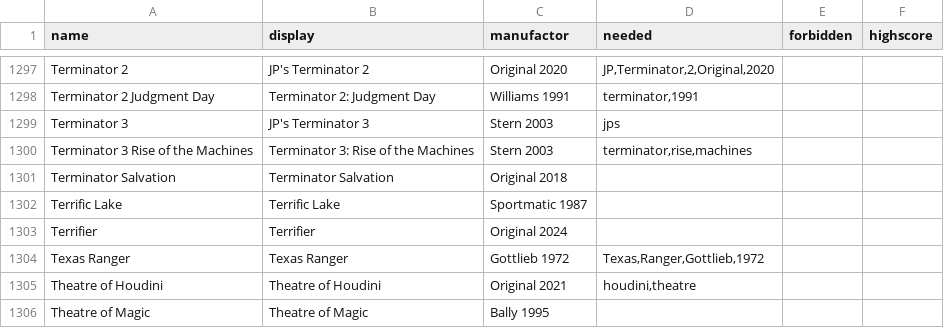
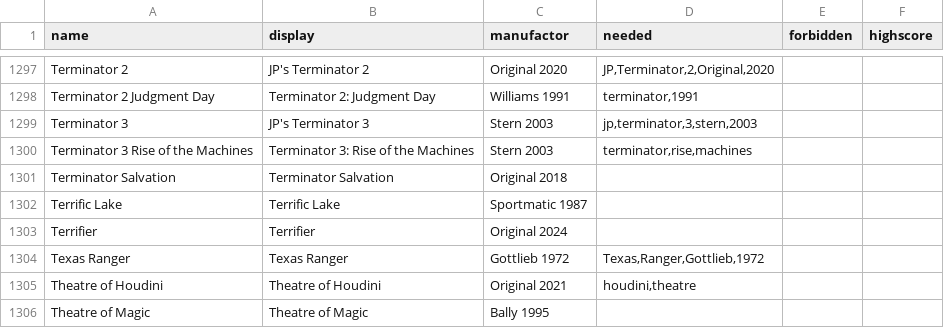
Before and after one commit to BA5T1/tablearray, a CSV file: tablearray.csv, drawn as a sheet; only a part is shown, gaps mark what is left out.

Commit message:
Update tablearray.csv

```diff
--- a/tablearray.csv
+++ b/tablearray.csv
@@ -1298,3 +1298,3 @@ Terminator 2,JP's Terminator 2,Original 2020,"JP,Terminator,2,Original,2020",,
 Terminator 2 Judgment Day,Terminator 2: Judgment Day,Williams 1991,"terminator,1991",,
-Terminator 3,JP's Terminator 3,Stern 2003,jps,,
+Terminator 3,JP's Terminator 3,Stern 2003,"jp,terminator,3,stern,2003",,
 Terminator 3 Rise of the Machines,Terminator 3: Rise of the Machines,Stern 2003,"terminator,rise,machines",,
```
